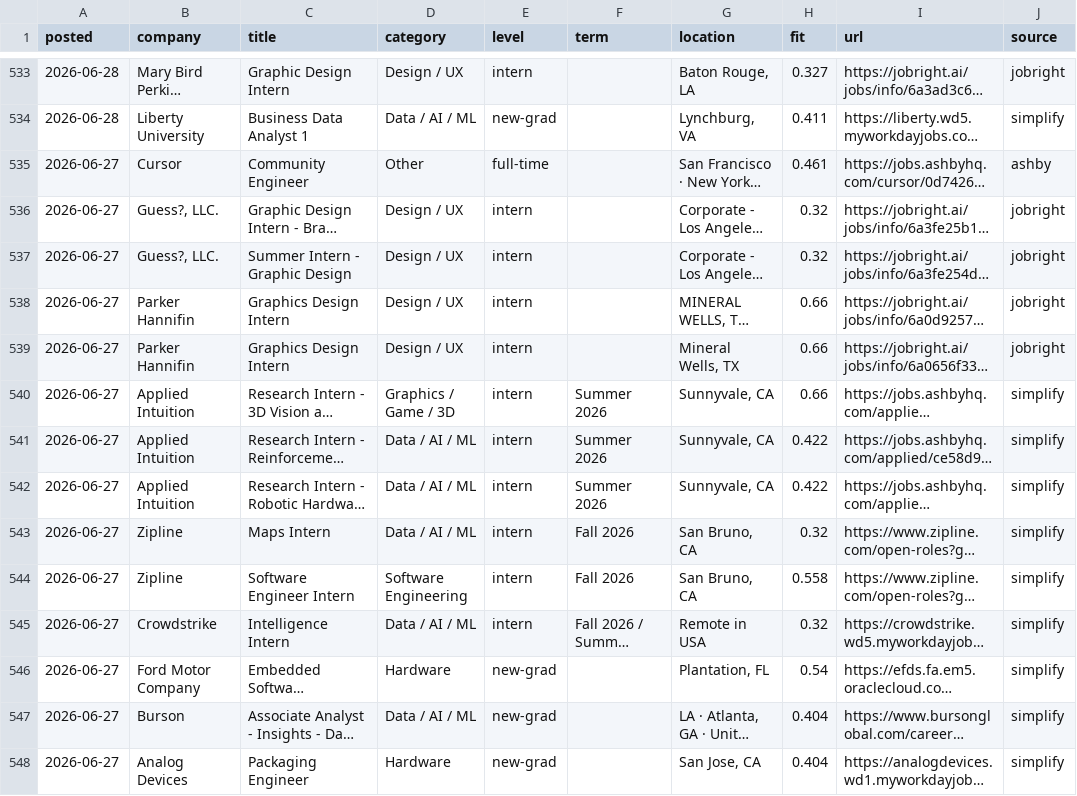
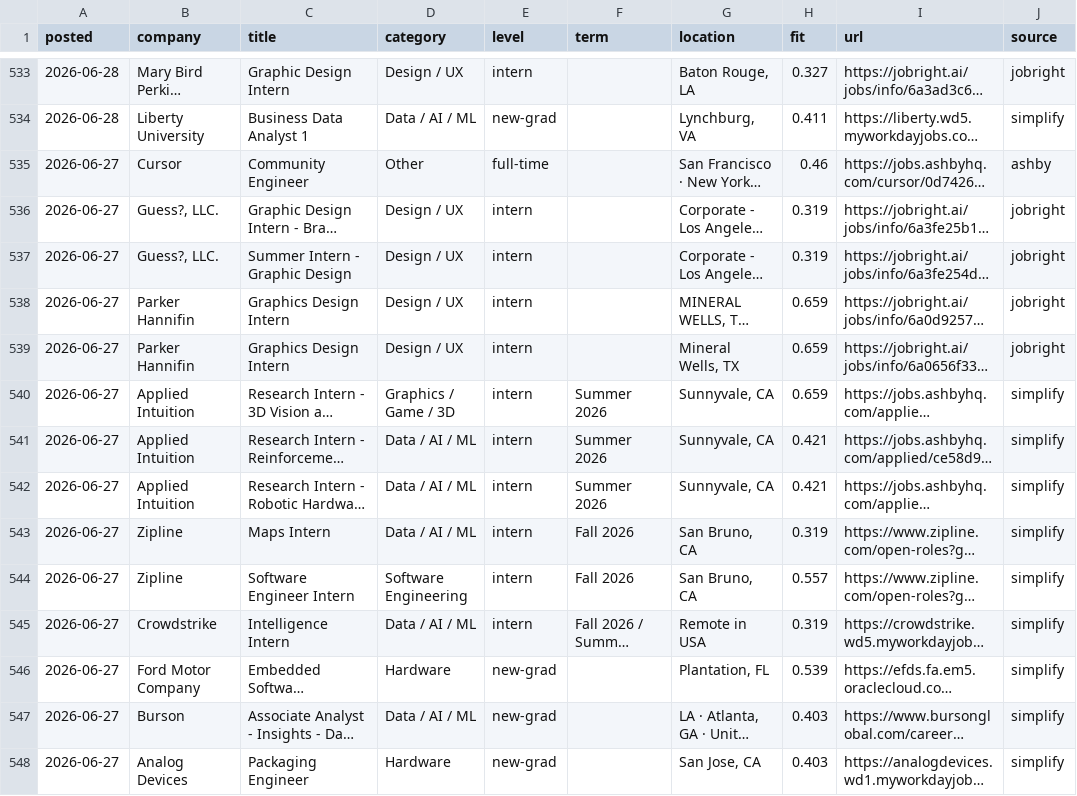
Before and after one commit to leebwj/CareerOS, a CSV file: apps/role-grabber/data/roles.csv, drawn as a sheet; only a part is shown, gaps mark what is left out; long unchanged cells end in …; the diff covers the shown part only; the diff names each change by its address in the sheet, - before the commit and + after, or states it on an @@ line.

```diff
--- a/apps/role-grabber/data/roles.csv
+++ b/apps/role-grabber/data/roles.csv
-H535 (fit): 0.461
+H535 (fit): 0.46
-H536:H537 (fit): 0.32
+H536:H537 (fit): 0.319
-H538:H540 (fit): 0.66
+H538:H540 (fit): 0.659
-H541:H542 (fit): 0.422
+H541:H542 (fit): 0.421
-H543 (fit): 0.32
+H543 (fit): 0.319
-H544 (fit): 0.558
+H544 (fit): 0.557
-H545 (fit): 0.32
+H545 (fit): 0.319
-H546 (fit): 0.54
+H546 (fit): 0.539
-H547:H548 (fit): 0.404
+H547:H548 (fit): 0.403
```
Also changed, not shown: 153 moved rows and 11 edited cells elsewhere in this file, 5 other files.
